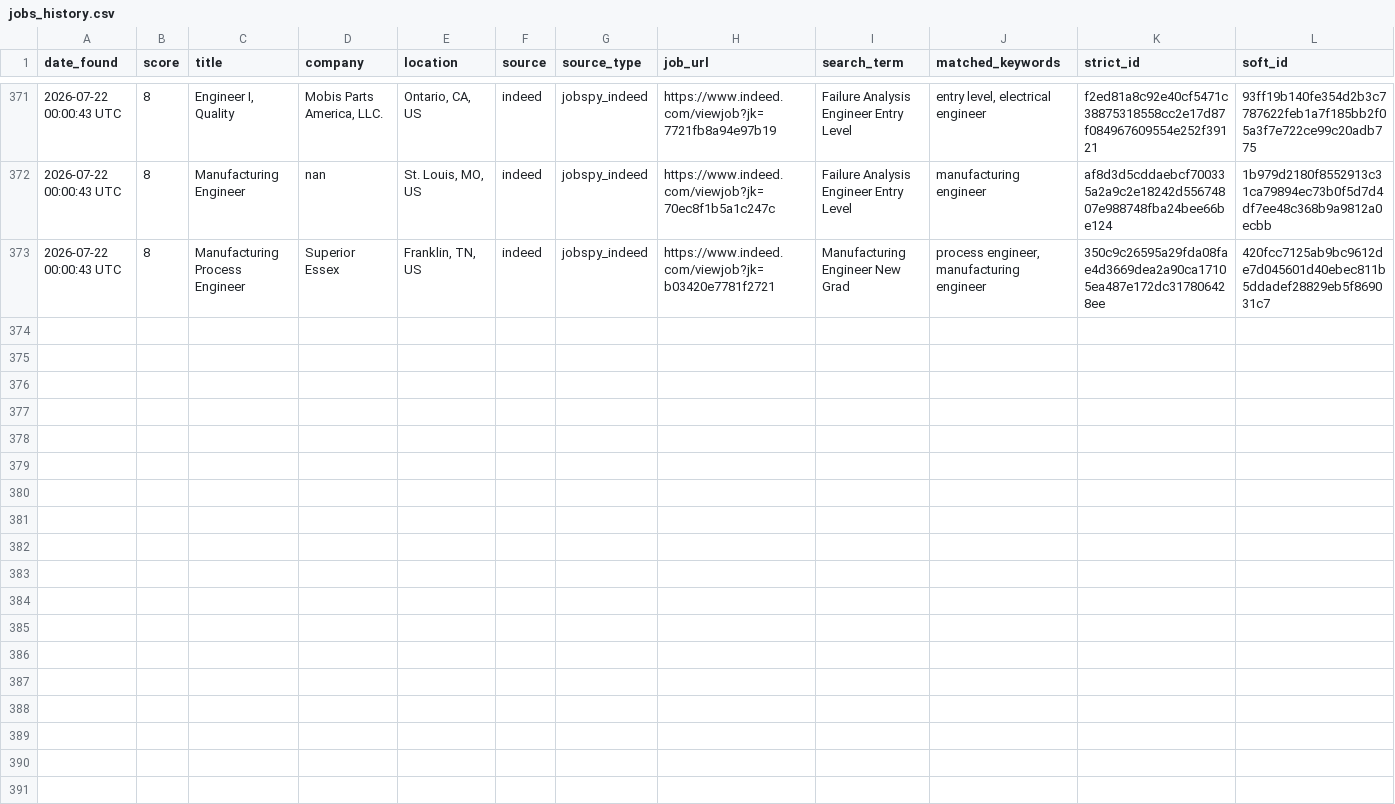
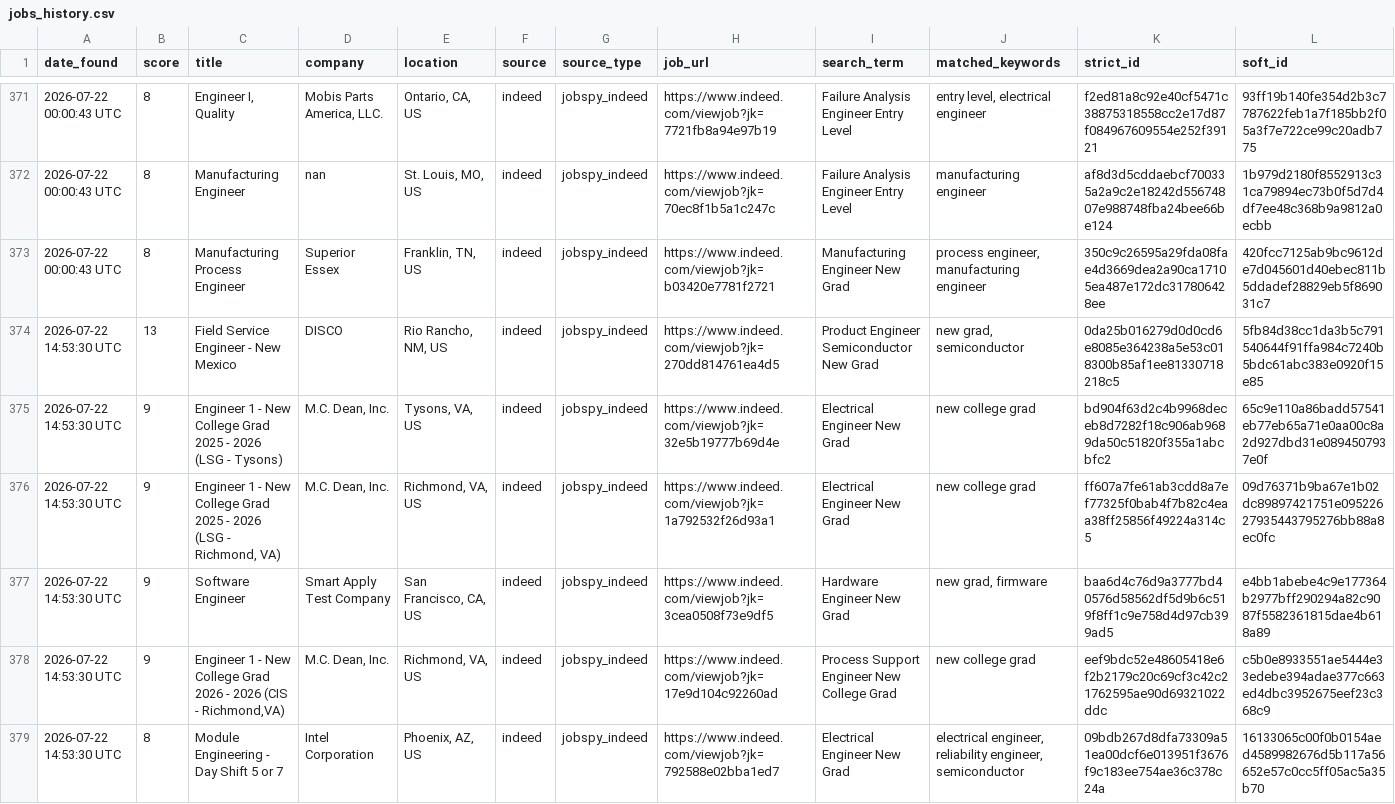
Before and after one commit to emmismyname/jobrobot, a CSV file: data/jobs_history.csv, drawn as a sheet; only a part is shown, gaps mark what is left out.

```diff
--- a/data/jobs_history.csv
+++ b/data/jobs_history.csv
@@ -373 +373,7 @@ date_found,score,title,company,location,source,source_type,job_url,search_term,m
 2026-07-22 00:00:43 UTC,8,Manufacturing Process Engineer,Superior Essex,"Franklin, TN, US",indeed,jobspy_indeed,https://www.indeed.com/viewjob?jk=b03420e7781f2721,Manufacturing Engineer New Grad,"process engineer, manufacturing engineer",350c9c26595a29fda08fae4d3669dea2a90ca17105ea487e172dc317806428ee,420fcc7125ab9bc9612de7d045601d40ebec811b5ddadef28829eb5f869031c7
+2026-07-22 14:53:30 UTC,13,Field Service Engineer - New Mexico,DISCO,"Rio Rancho, NM, US",indeed,jobspy_indeed,https://www.indeed.com/viewjob?jk=270dd814761ea4d5,Product Engineer Semiconductor New Grad,"new grad, semiconductor",0da25b016279d0d0cd6e8085e364238a5e53c018300b85af1ee81330718218c5,5fb84d38cc1da3b5c791540644f91ffa984c7240b5bdc61abc383e0920f15e85
+2026-07-22 14:53:30 UTC,9,Engineer 1 - New College Grad 2025 - 2026 (LSG - Tysons),"M.C. Dean, Inc.","Tysons, VA, US",indeed,jobspy_indeed,https://www.indeed.com/viewjob?jk=32e5b19777b69d4e,Electrical Engineer New Grad,new college grad,bd904f63d2c4b9968deceb8d7282f18c906ab9689da50c51820f355a1abcbfc2,65c9e110a86badd57541eb77eb65a71e0aa00c8a2d927dbd31e0894507937e0f
+2026-07-22 14:53:30 UTC,9,"Engineer 1 - New College Grad 2025 - 2026 (LSG - Richmond, VA)","M.C. Dean, Inc.","Richmond, VA, US",indeed,jobspy_indeed,https://www.indeed.com/viewjob?jk=1a792532f26d93a1,Electrical Engineer New Grad,new college grad,ff607a7fe61ab3cdd8a7ef77325f0bab4f7b82c4eaa38ff25856f49224a314c5,09d76371b9ba67e1b02dc89897421751e09522627935443795276bb88a8ec0fc
+2026-07-22 14:53:30 UTC,9,Software Engineer,Smart Apply Test Company,"San Francisco, CA, US",indeed,jobspy_indeed,https://www.indeed.com/viewjob?jk=3cea0508f73e9df5,Hardware Engineer New Grad,"new grad, firmware",baa6d4c76d9a3777bd40576d58562df5d9b6c519f8ff1c9e758d4d97cb399ad5,e4bb1abebe4c9e177364b2977bff290294a82c9087f5582361815dae4b618a89
+2026-07-22 14:53:30 UTC,9,"Engineer 1 - New College Grad 2026 - 2026 (CIS - Richmond,VA)","M.C. Dean, Inc.","Richmond, VA, US",indeed,jobspy_indeed,https://www.indeed.com/viewjob?jk=17e9d104c92260ad,Process Support Engineer New College Grad,new college grad,eef9bdc52e48605418e6f2b2179c20c69cf3c42c21762595ae90d69321022ddc,c5b0e8933551ae5444e33edebe394adae377c663ed4dbc3952675eef23c368c9
+2026-07-22 14:53:30 UTC,8,Module Engineering - Day Shift 5 or 7,Intel Corporation,"Phoenix, AZ, US",indeed,jobspy_indeed,https://www.indeed.com/viewjob?jk=792588e02bba1ed7,Electrical Engineer New Grad,"electrical engineer, reliability engineer, semiconductor",09bdb267d8dfa73309a51ea00dcf6e013951f3676f9c183ee754ae36c378c24a,16133065c00f0b0154aed4589982676d5b117a56652e57c0cc5ff05ac5a35b70
```
Also changed, not shown: 1 other file.
